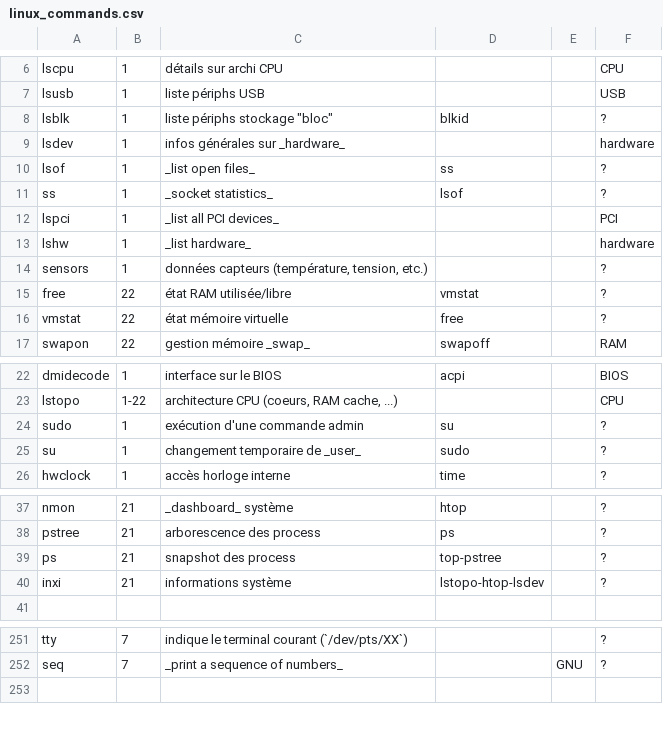
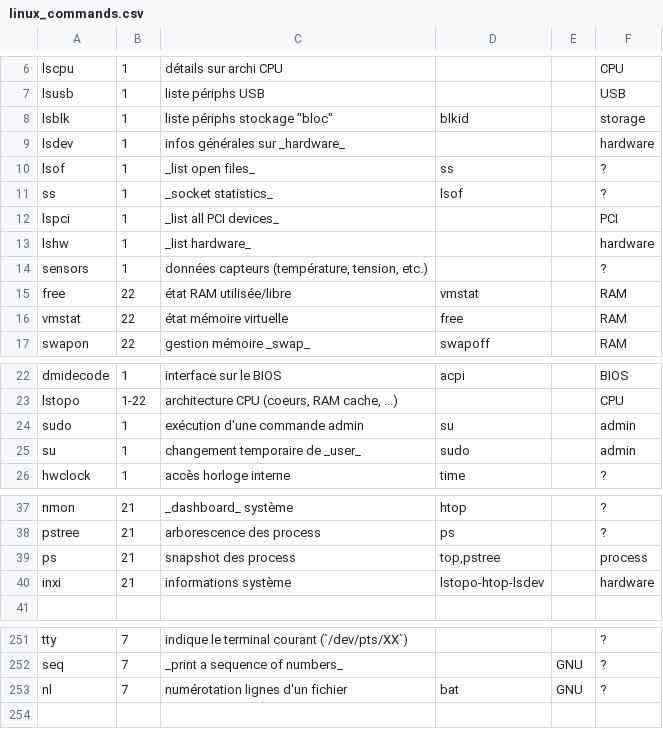
Before and after one commit to skramm/linux_shell, a CSV file: content/linux_commands.csv, drawn as a sheet; only a part is shown, gaps mark what is left out.

Commit message:
ajout nl

```diff
--- a/content/linux_commands.csv
+++ b/content/linux_commands.csv
@@ -7,3 +7,3 @@ lscpu;1;détails sur archi CPU;;;CPU
 lsusb;1;liste périphs USB;;;USB
-lsblk;1;liste périphs stockage "bloc";blkid;;?
+lsblk;1;liste périphs stockage "bloc";blkid;;storage
 lsdev;1;infos générales sur _hardware_;;;hardware
@@ -14,4 +14,4 @@ lshw;1;_list hardware_;;;hardware
 sensors;1;données capteurs (température, tension, etc.);;;?
-free;22;état RAM utilisée/libre;vmstat;;?
-vmstat;22;état mémoire virtuelle;free;;?
+free;22;état RAM utilisée/libre;vmstat;;RAM
+vmstat;22;état mémoire virtuelle;free;;RAM
 swapon;22;gestion mémoire _swap_;swapoff;;RAM
@@ -23,4 +23,4 @@ dmidecode;1;interface sur le BIOS;acpi;;BIOS
 lstopo;1-22;architecture CPU (coeurs, RAM cache, ...);;;CPU
-sudo;1;exécution d'une commande admin;su;;?
-su;1;changement temporaire de _user_;sudo;;?
+sudo;1;exécution d'une commande admin;su;;admin
+su;1;changement temporaire de _user_;sudo;;admin
 hwclock;1;accès horloge interne;time;;?
@@ -38,4 +38,4 @@ nmon;21;_dashboard_ système;htop;;?
 pstree;21;arborescence des process;ps;;?
-ps;21;snapshot des process;top-pstree;;?
-inxi;21;informations système;lstopo-htop-lsdev;;?
+ps;21;snapshot des process;top,pstree;;process
+inxi;21;informations système;lstopo-htop-lsdev;;hardware
 
@@ -252,2 +252,3 @@ tty;7;indique le terminal courant (`/dev/pts/XX`);;;?
 seq;7;_print a sequence of numbers_;;GNU;?
+nl;7;numérotation lignes d'un fichier;bat;GNU;?
 
```
